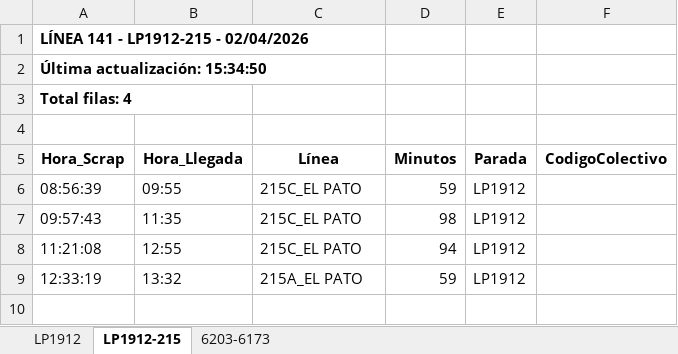
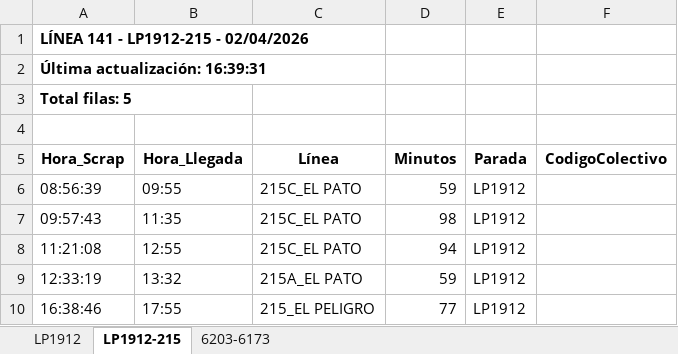
Before and after one commit to palomac00/recolector-colectivos, an Excel workbook: data/horarios-141-2026-04-02.xlsx, sheet LP1912-215, drawn as a sheet; values as stored, in another font and other column widths than the file's, no borders; the diff names each change by its address in the sheet, - before the commit and + after, or states it on an @@ line.

```diff
--- a/data/horarios-141-2026-04-02.xlsx (sheet LP1912-215)
+++ b/data/horarios-141-2026-04-02.xlsx (sheet LP1912-215)
-A2 (Hora_Scrap): Última actualización: 15:34:50
+A2 (Hora_Scrap): Última actualización: 16:39:31
-A3 (Hora_Scrap): Total filas: 4
+A3 (Hora_Scrap): Total filas: 5
+row 10: 16:38:46 | 17:55 | 215_EL PELIGRO | 77 | LP1912
```
Also changed, not shown: sheet LP1912, sheet 6203-6173, 2 other files.
